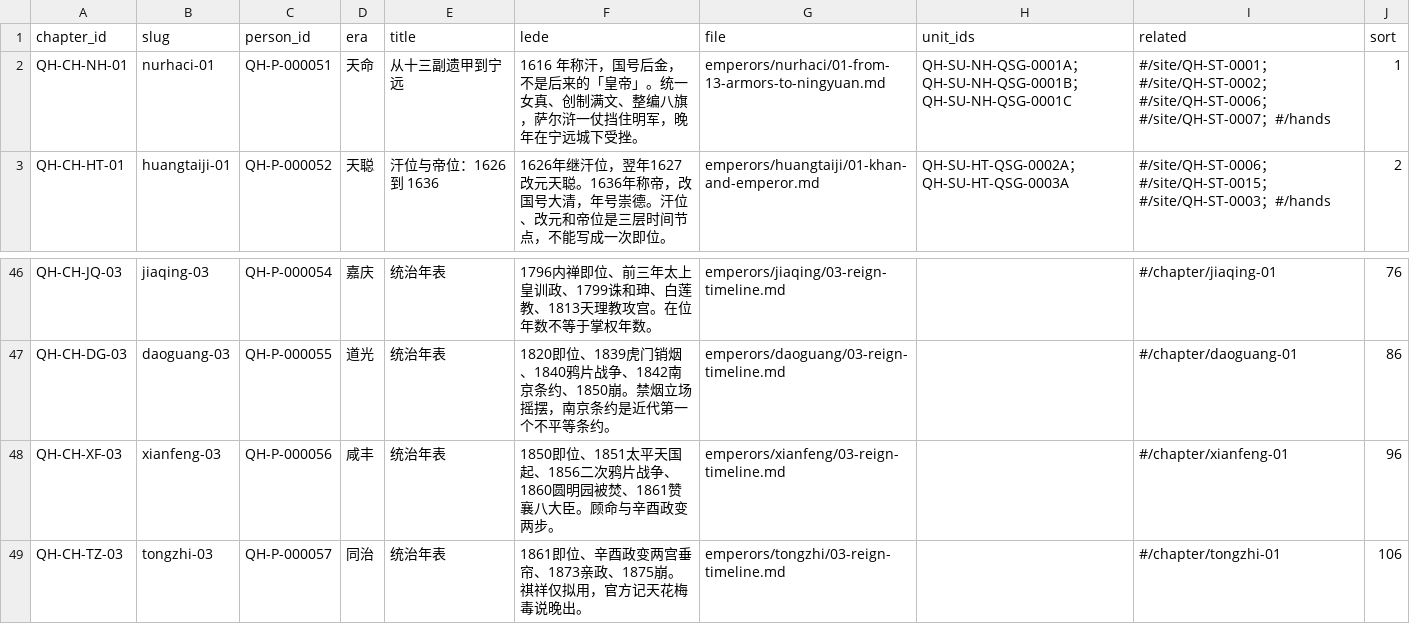
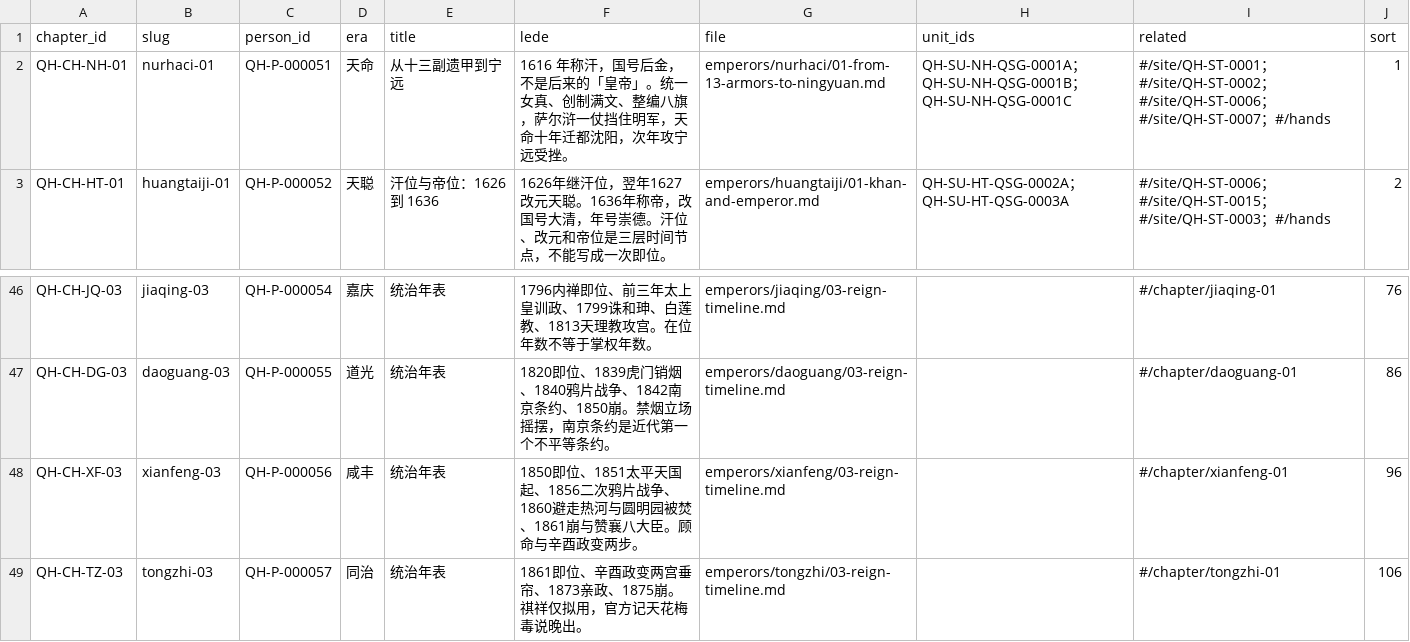
Before and after one commit to zonglinxie-cyber/qing-history-evidence-base, a CSV file: data/chapters.csv, drawn as a sheet; only a part is shown, gaps mark what is left out.

```diff
--- a/data/chapters.csv
+++ b/data/chapters.csv
@@ -1,3 +1,3 @@
 chapter_id,slug,person_id,era,title,lede,file,unit_ids,related,sort
-QH-CH-NH-01,nurhaci-01,QH-P-000051,天命,从十三副遗甲到宁远,1616 年称汗，国号后金，不是后来的「皇帝」。统一女真、创制满文、整编八旗，萨尔浒一仗挡住明军，晚年在宁远城下受挫。,emperors/nurhaci/01-from-13-armors-to-ningyuan.md,QH-SU-NH-QSG-0001A；QH-SU-NH-QSG-0001B；QH-SU-NH-QSG-0001C,#/site/QH-ST-0001；#/site/QH-ST-0002；#/site/QH-ST-0006；#/site/QH-ST-0007；#/hands,1
+QH-CH-NH-01,nurhaci-01,QH-P-000051,天命,从十三副遗甲到宁远,1616 年称汗，国号后金，不是后来的「皇帝」。统一女真、创制满文、整编八旗，萨尔浒一仗挡住明军，天命十年迁都沈阳，次年攻宁远受挫。,emperors/nurhaci/01-from-13-armors-to-ningyuan.md,QH-SU-NH-QSG-0001A；QH-SU-NH-QSG-0001B；QH-SU-NH-QSG-0001C,#/site/QH-ST-0001；#/site/QH-ST-0002；#/site/QH-ST-0006；#/site/QH-ST-0007；#/hands,1
 QH-CH-HT-01,huangtaiji-01,QH-P-000052,天聪,汗位与帝位：1626 到 1636,1626年继汗位，翌年1627改元天聪。1636年称帝，改国号大清，年号崇德。汗位、改元和帝位是三层时间节点，不能写成一次即位。,emperors/huangtaiji/01-khan-and-emperor.md,QH-SU-HT-QSG-0002A；QH-SU-HT-QSG-0003A,#/site/QH-ST-0006；#/site/QH-ST-0015；#/site/QH-ST-0003；#/hands,2
@@ -47,3 +47,3 @@ QH-CH-JQ-03,jiaqing-03,QH-P-000054,嘉庆,统治年表,1796内禅即位、前三
 QH-CH-DG-03,daoguang-03,QH-P-000055,道光,统治年表,1820即位、1839虎门销烟、1840鸦片战争、1842南京条约、1850崩。禁烟立场摇摆，南京条约是近代第一个不平等条约。,emperors/daoguang/03-reign-timeline.md,,#/chapter/daoguang-01,86
-QH-CH-XF-03,xianfeng-03,QH-P-000056,咸丰,统治年表,1850即位、1851太平天国起、1856二次鸦片战争、1860圆明园被焚、1861赞襄八大臣。顾命与辛酉政变两步。,emperors/xianfeng/03-reign-timeline.md,,#/chapter/xianfeng-01,96
+QH-CH-XF-03,xianfeng-03,QH-P-000056,咸丰,统治年表,1850即位、1851太平天国起、1856二次鸦片战争、1860避走热河与圆明园被焚、1861崩与赞襄八大臣。顾命与辛酉政变两步。,emperors/xianfeng/03-reign-timeline.md,,#/chapter/xianfeng-01,96
 QH-CH-TZ-03,tongzhi-03,QH-P-000057,同治,统治年表,1861即位、辛酉政变两宫垂帘、1873亲政、1875崩。祺祥仅拟用，官方记天花梅毒说晚出。,emperors/tongzhi/03-reign-timeline.md,,#/chapter/tongzhi-01,106
```
Also changed, not shown: data/emperor-timeline.csv, 11 other files.
